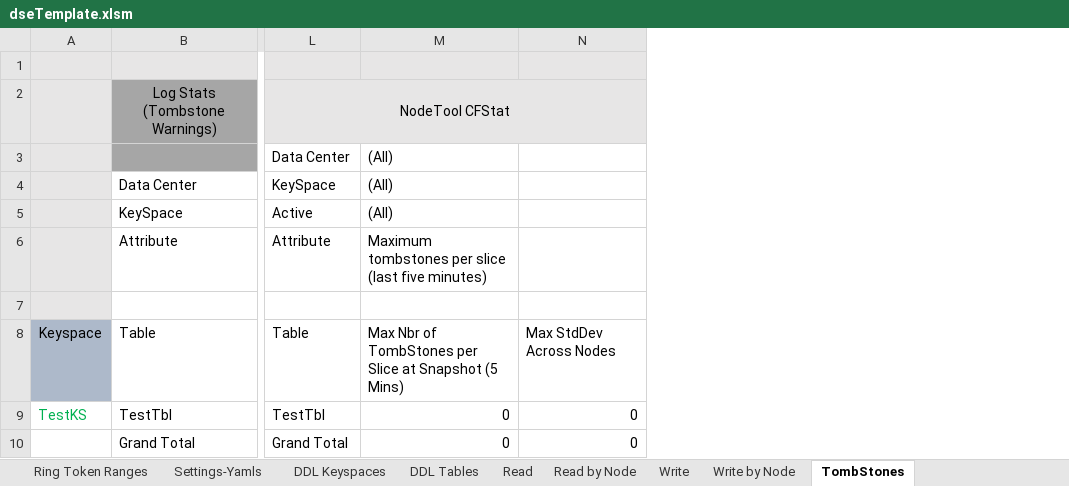
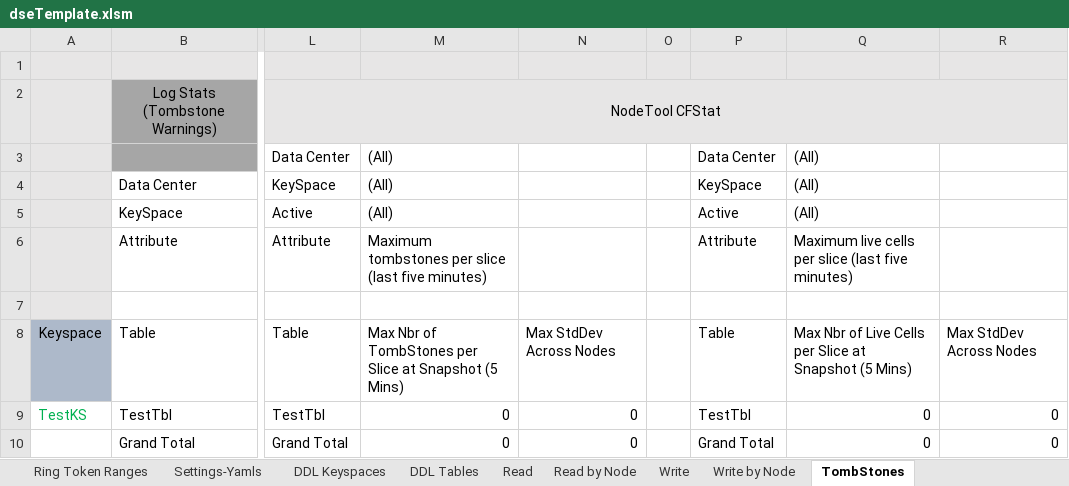
Before and after one commit to richardandersen/DSEDiagnosticAnalyticParser, an Excel workbook: dseTemplate.xlsm, sheet TombStones, drawn as a sheet; only a part is shown, gaps mark what is left out; values as stored, in another font and other column widths than the file's, no borders; the diff names each change by its address in the sheet, - before the commit and + after, or states it on an @@ line.

Commit message:
Added Piviot Table for Live Cells

```diff
--- a/dseTemplate.xlsm (sheet TombStones)
+++ b/dseTemplate.xlsm (sheet TombStones)
+column O, empty
+column P, rows 3-10: Data Center | KeySpace | Active | Attribute |  | Table | TestTbl | Grand Total
+column Q, rows 3-10: (All) | (All) | (All) | Maximum live cells per slice (last five minutes) |  | Max Nbr of Live Cells per Slice at Snapshot (5 Mins) | 0 | 0
+column R, rows 8-10: Max StdDev Across Nodes | 0 | 0
```
Also changed, not shown: sheet TombStones by Node, charts or pictures.
